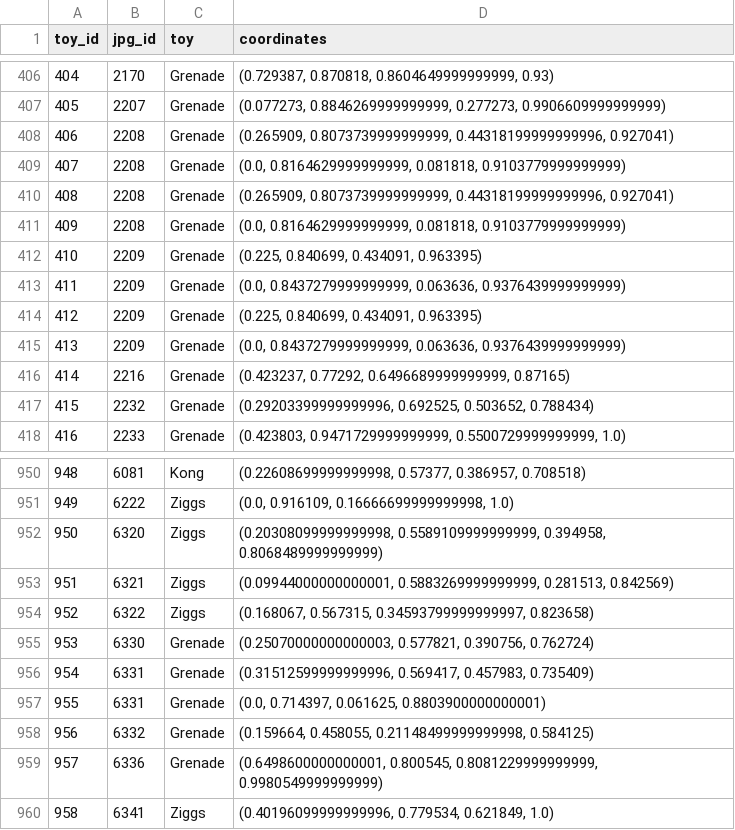
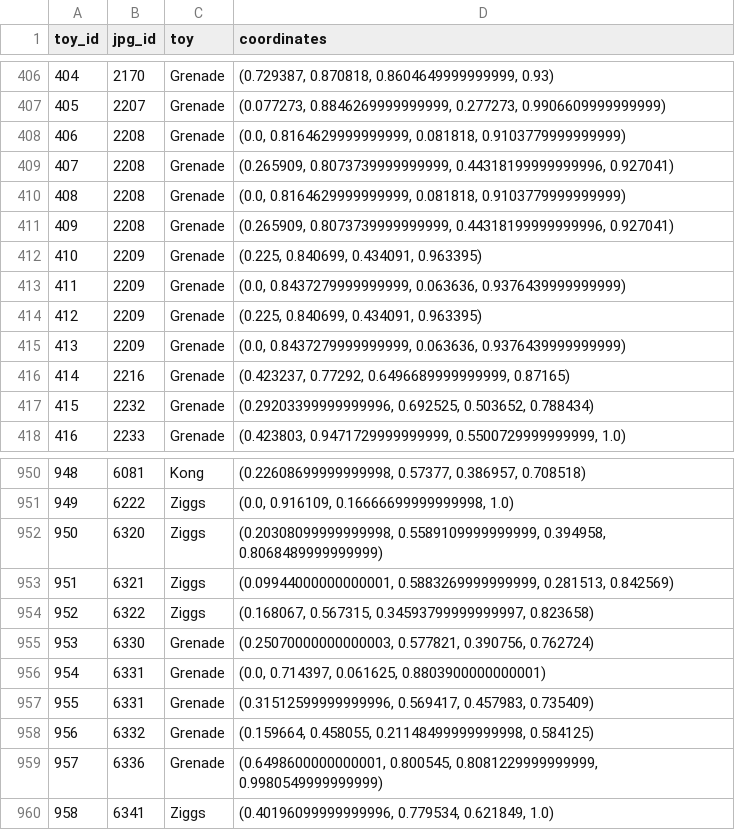
Before and after one commit to julie0924/PhotoMetadata, a CSV file: toys_FINAL.csv, drawn as a sheet; only a part is shown, gaps mark what is left out; the diff covers the shown part only.

```diff
--- a/toys_FINAL.csv
+++ b/toys_FINAL.csv
@@ -407,6 +407,6 @@ toy_id,jpg_id,toy,coordinates
 405,2207,Grenade,"(0.077273, 0.8846269999999999, 0.277273, 0.9906609999999999)"
-406,2208,Grenade,"(0.265909, 0.8073739999999999, 0.44318199999999996, 0.927041)"
-407,2208,Grenade,"(0.0, 0.8164629999999999, 0.081818, 0.9103779999999999)"
-408,2208,Grenade,"(0.265909, 0.8073739999999999, 0.44318199999999996, 0.927041)"
-409,2208,Grenade,"(0.0, 0.8164629999999999, 0.081818, 0.9103779999999999)"
+406,2208,Grenade,"(0.0, 0.8164629999999999, 0.081818, 0.9103779999999999)"
+407,2208,Grenade,"(0.265909, 0.8073739999999999, 0.44318199999999996, 0.927041)"
+408,2208,Grenade,"(0.0, 0.8164629999999999, 0.081818, 0.9103779999999999)"
+409,2208,Grenade,"(0.265909, 0.8073739999999999, 0.44318199999999996, 0.927041)"
 410,2209,Grenade,"(0.225, 0.840699, 0.434091, 0.963395)"
@@ -955,4 +955,4 @@ toy_id,jpg_id,toy,coordinates
 953,6330,Grenade,"(0.25070000000000003, 0.577821, 0.390756, 0.762724)"
-954,6331,Grenade,"(0.31512599999999996, 0.569417, 0.457983, 0.735409)"
-955,6331,Grenade,"(0.0, 0.714397, 0.061625, 0.8803900000000001)"
+954,6331,Grenade,"(0.0, 0.714397, 0.061625, 0.8803900000000001)"
+955,6331,Grenade,"(0.31512599999999996, 0.569417, 0.457983, 0.735409)"
 956,6332,Grenade,"(0.159664, 0.458055, 0.21148499999999998, 0.584125)"
```
Also changed, not shown: 16 edited cells elsewhere in this file, fromjson_toyCoord.csv, 4 other files.
